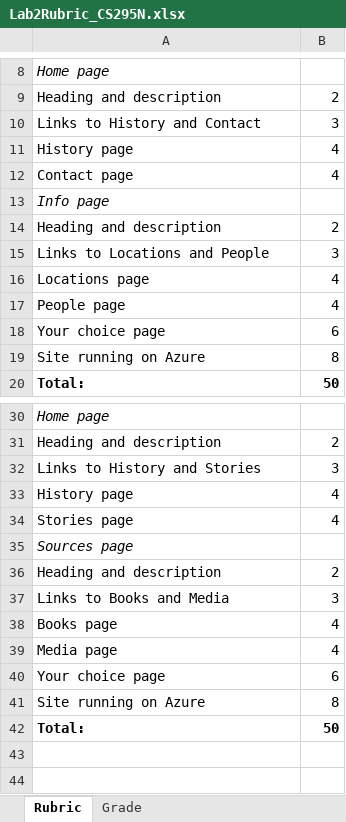
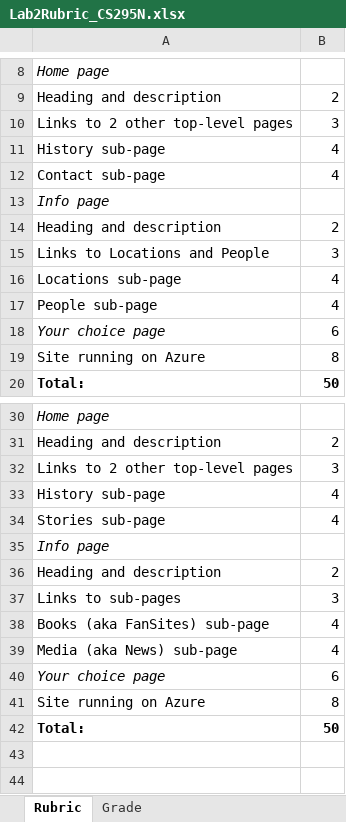
Before and after one commit to LCC-CIT/CS295N-CourseMaterials, an Excel workbook: Labs/Lab02/Lab2Rubric_CS295N.xlsx, sheet Rubric, drawn as a sheet; only a part is shown, gaps mark what is left out; values as stored, in another font and other column widths than the file's, no borders; the diff covers the shown part only; the diff names each change by its address in the sheet, - before the commit and + after, or states it on an @@ line.

```diff
--- a/Labs/Lab02/Lab2Rubric_CS295N.xlsx (sheet Rubric)
+++ b/Labs/Lab02/Lab2Rubric_CS295N.xlsx (sheet Rubric)
-A10: Links to History and Contact
+A10: Links to 2 other top-level pages
-A11: History page
+A11: History sub-page
-A12: Contact page
+A12: Contact sub-page
-A16: Locations page
+A16: Locations sub-page
-A17: People page
+A17: People sub-page
-A18 italic: off
+A18 italic: on
-A32: Links to History and Stories
+A32: Links to 2 other top-level pages
-A33: History page
+A33: History sub-page
-A34: Stories page
+A34: Stories sub-page
-A35: Sources page
+A35: Info page
-A37: Links to Books and Media
+A37: Links to sub-pages
-A38: Books page
+A38: Books (aka FanSites) sub-page
-A39: Media page
+A39: Media (aka News) sub-page
-A40 italic: off
+A40 italic: on
```
Also changed, not shown: 4 edited cells and cell formats elsewhere in this sheet, 5 other files.
